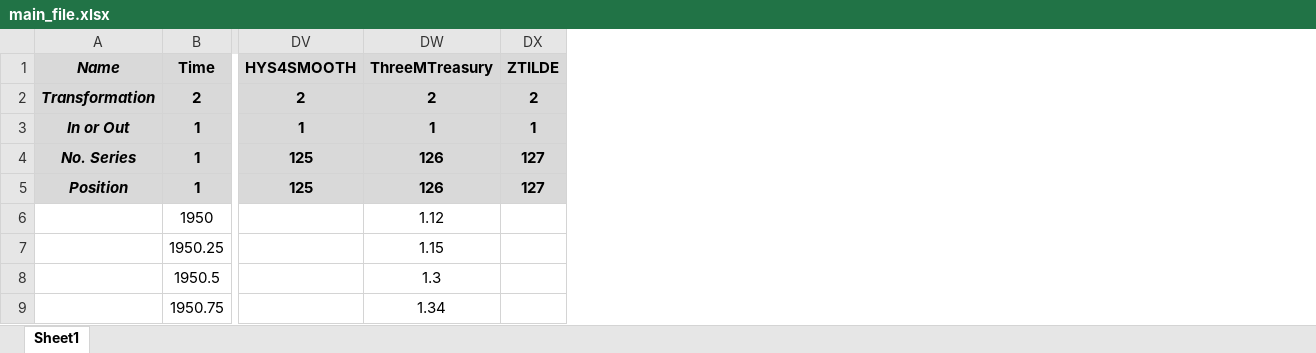
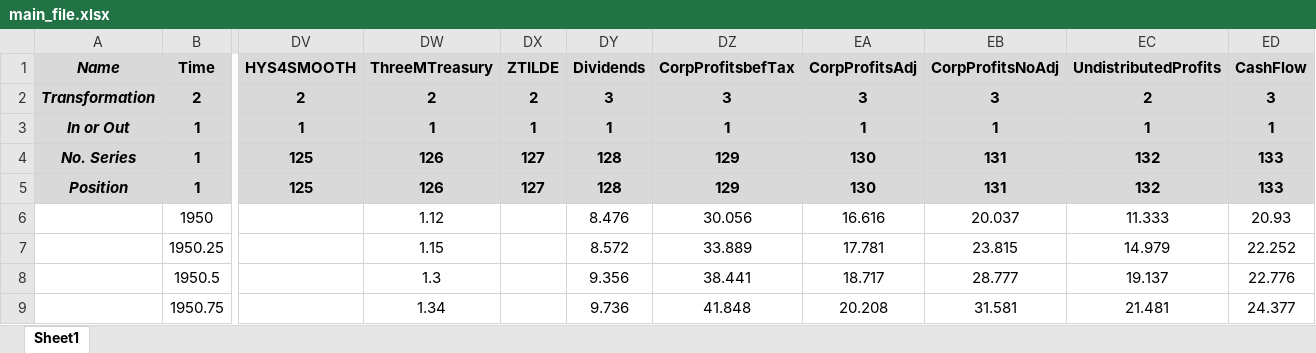
Before and after one commit to marcobrianti1989/Noise_Over_Cycles, an Excel workbook: Data/main_file.xlsx, sheet Sheet1, drawn as a sheet; only a part is shown, gaps mark what is left out; values as stored, in another font and other column widths than the file's, no borders; charts and pictures not drawn; the diff names each change by its address in the sheet, - before the commit and + after, or states it on an @@ line.

```diff
--- a/Data/main_file.xlsx (sheet Sheet1)
+++ b/Data/main_file.xlsx (sheet Sheet1)
+column DY (Dividends), rows 2-9: 3 | 1 | 128 | 128 | 8.476 | 8.572 | 9.356 | 9.736
+column DZ (CorpProfitsbefTax), rows 2-9: 3 | 1 | 129 | 129 | 30.056 | 33.889 | 38.441 | 41.848
+column EA (CorpProfitsAdj), rows 2-9: 3 | 1 | 130 | 130 | 16.616 | 17.781 | 18.717 | 20.208
+column EB (CorpProfitsNoAdj), rows 2-9: 3 | 1 | 131 | 131 | 20.037 | 23.815 | 28.777 | 31.581
+column EC (UndistributedProfits), rows 2-9: 2 | 1 | 132 | 132 | 11.333 | 14.979 | 19.137 | 21.481
+column ED (CashFlow), rows 2-9: 3 | 1 | 133 | 133 | 20.93 | 22.252 | 22.776 | 24.377
```
Also changed, not shown: charts or pictures, 4 other files.
